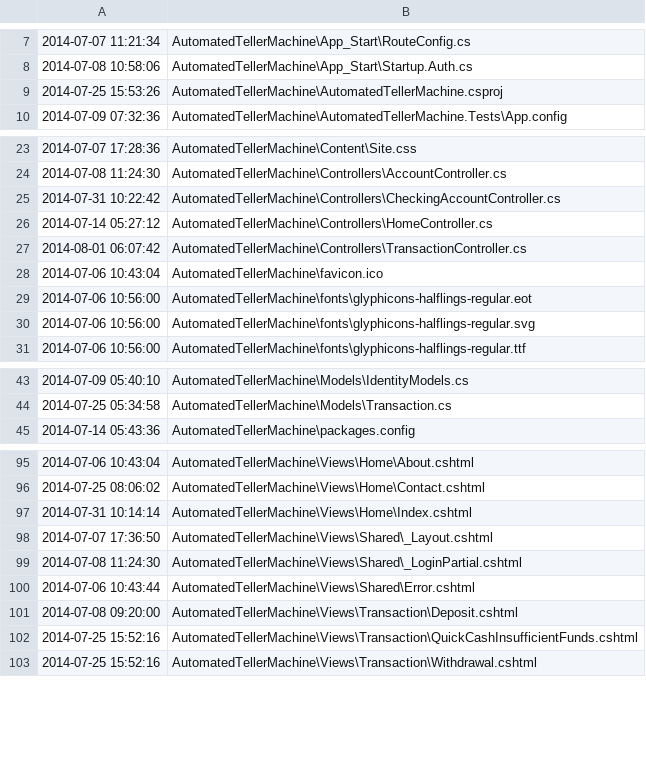
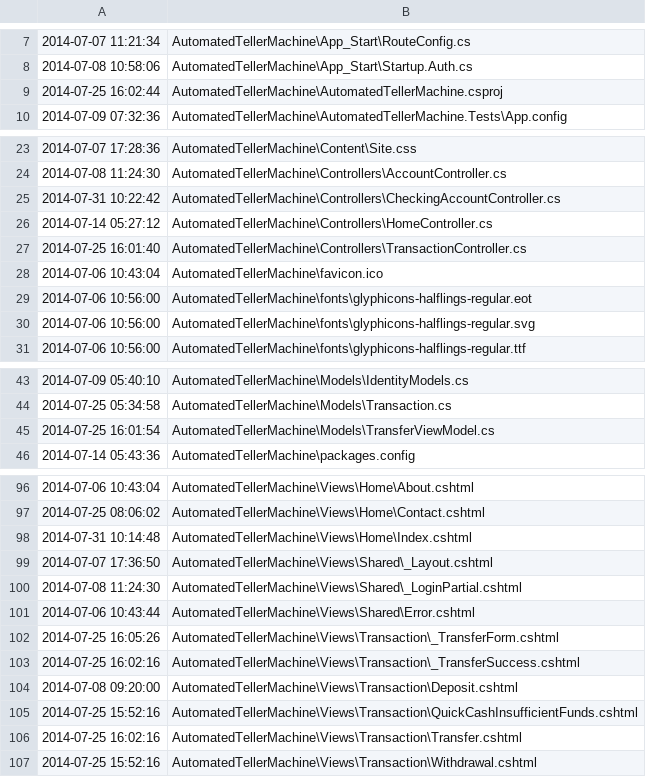
Before and after one commit to WenchengChai/ASPNETMVC5, a CSV file: .gitmeta.csv, drawn as a sheet; only a part is shown, gaps mark what is left out.

```diff
--- a/.gitmeta.csv
+++ b/.gitmeta.csv
@@ -8,3 +8,3 @@
 2014-07-08 10:58:06,AutomatedTellerMachine\App_Start\Startup.Auth.cs
-2014-07-25 15:53:26,AutomatedTellerMachine\AutomatedTellerMachine.csproj
+2014-07-25 16:02:44,AutomatedTellerMachine\AutomatedTellerMachine.csproj
 2014-07-09 07:32:36,AutomatedTellerMachine\AutomatedTellerMachine.Tests\App.config
@@ -26,3 +26,3 @@
 2014-07-14 05:27:12,AutomatedTellerMachine\Controllers\HomeController.cs
-2014-08-01 06:07:42,AutomatedTellerMachine\Controllers\TransactionController.cs
+2014-07-25 16:01:40,AutomatedTellerMachine\Controllers\TransactionController.cs
 2014-07-06 10:43:04,AutomatedTellerMachine\favicon.ico
@@ -44,2 +44,3 @@
 2014-07-25 05:34:58,AutomatedTellerMachine\Models\Transaction.cs
+2014-07-25 16:01:54,AutomatedTellerMachine\Models\TransferViewModel.cs
 2014-07-14 05:43:36,AutomatedTellerMachine\packages.config
@@ -96,3 +97,3 @@
 2014-07-25 08:06:02,AutomatedTellerMachine\Views\Home\Contact.cshtml
-2014-07-31 10:14:14,AutomatedTellerMachine\Views\Home\Index.cshtml
+2014-07-31 10:14:48,AutomatedTellerMachine\Views\Home\Index.cshtml
 2014-07-07 17:36:50,AutomatedTellerMachine\Views\Shared\_Layout.cshtml
@@ -100,4 +101,7 @@
 2014-07-06 10:43:44,AutomatedTellerMachine\Views\Shared\Error.cshtml
+2014-07-25 16:05:26,AutomatedTellerMachine\Views\Transaction\_TransferForm.cshtml
+2014-07-25 16:02:16,AutomatedTellerMachine\Views\Transaction\_TransferSuccess.cshtml
 2014-07-08 09:20:00,AutomatedTellerMachine\Views\Transaction\Deposit.cshtml
 2014-07-25 15:52:16,AutomatedTellerMachine\Views\Transaction\QuickCashInsufficientFunds.cshtml
+2014-07-25 16:02:16,AutomatedTellerMachine\Views\Transaction\Transfer.cshtml
 2014-07-25 15:52:16,AutomatedTellerMachine\Views\Transaction\Withdrawal.cshtml
```
Also changed, not shown: 7 other files.
